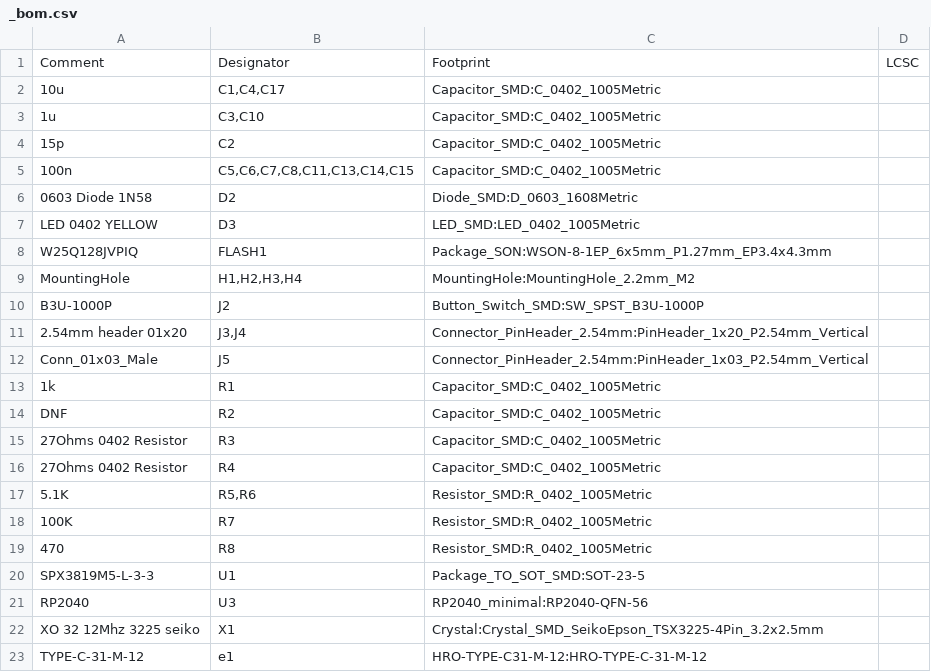
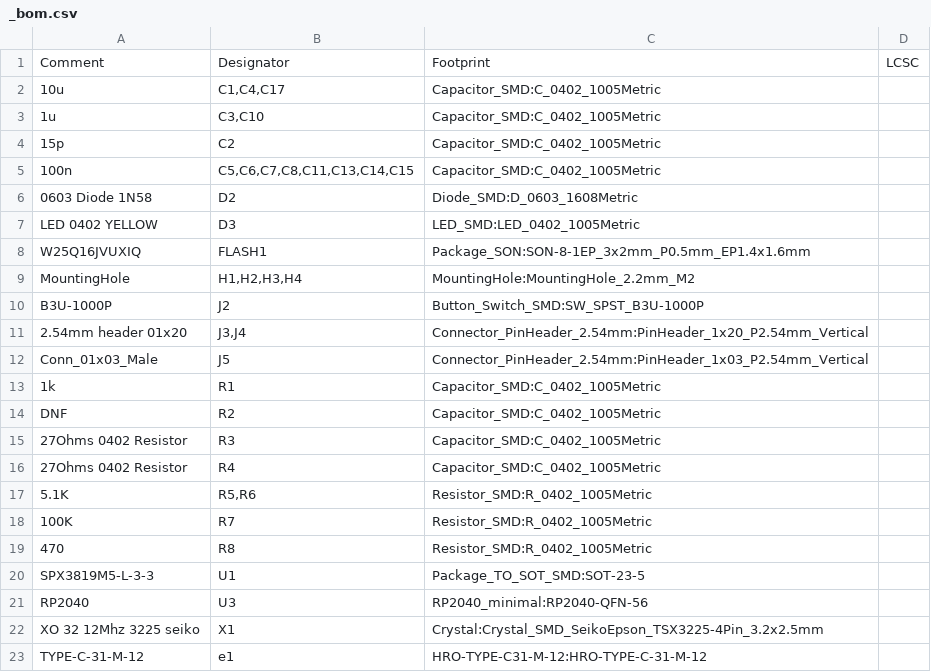
Before and after one commit to Envious-Data/EnvOpenPico, a CSV file: Gerbers/_bom.csv, drawn as a sheet.

Commit message:
Generated Gerber files.

```diff
--- a/Gerbers/_bom.csv
+++ b/Gerbers/_bom.csv
@@ -7,3 +7,3 @@ Comment,Designator,Footprint,LCSC
 "LED 0402 YELLOW","D3","LED_SMD:LED_0402_1005Metric",""
-"W25Q128JVPIQ","FLASH1","Package_SON:WSON-8-1EP_6x5mm_P1.27mm_EP3.4x4.3mm",""
+"W25Q16JVUXIQ","FLASH1","Package_SON:SON-8-1EP_3x2mm_P0.5mm_EP1.4x1.6mm",""
 "MountingHole","H1,H2,H3,H4","MountingHole:MountingHole_2.2mm_M2",""
```
Also changed, not shown: 29 other files.
